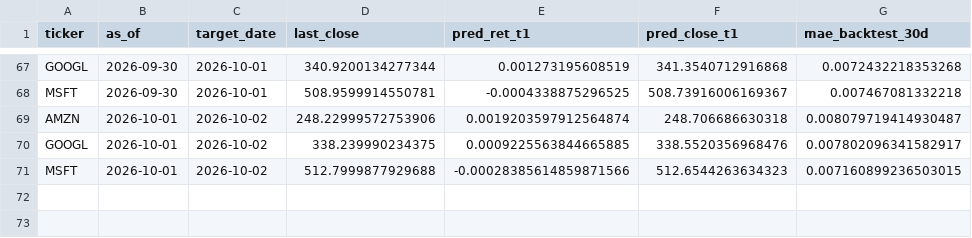
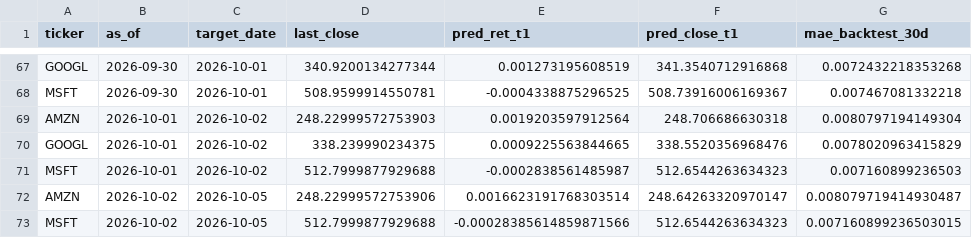
Before and after one commit to Pipe199x/StockSentinel, a CSV file: docs/data/history/predictions_history.csv, drawn as a sheet; only a part is shown, gaps mark what is left out.

```diff
--- a/docs/data/history/predictions_history.csv
+++ b/docs/data/history/predictions_history.csv
@@ -68,4 +68,6 @@ GOOGL,2026-09-30,2026-10-01,340.9200134277344,0.001273195608519,341.354071291686
 MSFT,2026-09-30,2026-10-01,508.9599914550781,-0.0004338875296525,508.73916006169367,0.007467081332218
-AMZN,2026-10-01,2026-10-02,248.22999572753906,0.0019203597912564874,248.706686630318,0.008079719414930487
-GOOGL,2026-10-01,2026-10-02,338.239990234375,0.0009225563844665885,338.5520356968476,0.007802096341582917
-MSFT,2026-10-01,2026-10-02,512.7999877929688,-0.00028385614859871566,512.6544263634323,0.007160899236503015
+AMZN,2026-10-01,2026-10-02,248.22999572753903,0.0019203597912564,248.706686630318,0.0080797194149304
+GOOGL,2026-10-01,2026-10-02,338.239990234375,0.0009225563844665,338.5520356968476,0.0078020963415829
+MSFT,2026-10-01,2026-10-02,512.7999877929688,-0.0002838561485987,512.6544263634323,0.007160899236503
+AMZN,2026-10-02,2026-10-05,248.22999572753906,0.0016623191768303514,248.64263320970147,0.008079719414930487
+MSFT,2026-10-02,2026-10-05,512.7999877929688,-0.00028385614859871566,512.6544263634323,0.007160899236503015
```
Also changed, not shown: 4 other files.
